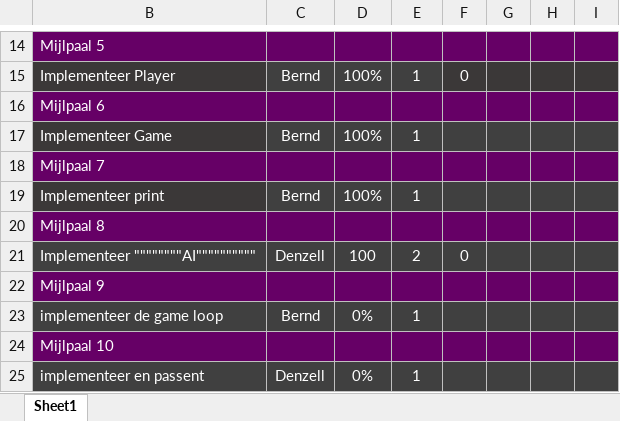
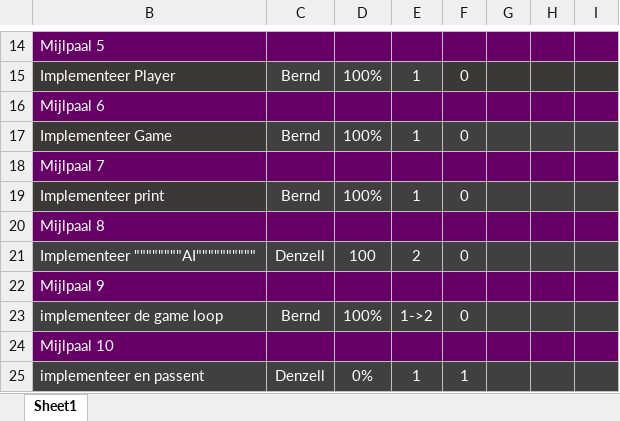
Before and after one commit to Scuffed-Boardgames/Qt-Chess, an Excel workbook: backlog_1.xlsx, sheet Sheet1, drawn as a sheet; only a part is shown, gaps mark what is left out; values as stored, in another font and other column widths than the file's, no borders; the diff names each change by its address in the sheet, - before the commit and + after, or states it on an @@ line.

Commit message:
Update backlog_1.xlsx

```diff
--- a/backlog_1.xlsx (sheet Sheet1)
+++ b/backlog_1.xlsx (sheet Sheet1)
-F17: (empty)
+F17: 0
-F19: (empty)
+F19: 0
-D23: 0%
+D23: 100%
-E23: 1
+E23: 1->2
-F23: (empty)
+F23: 0
-F25: (empty)
+F25: 1
```
